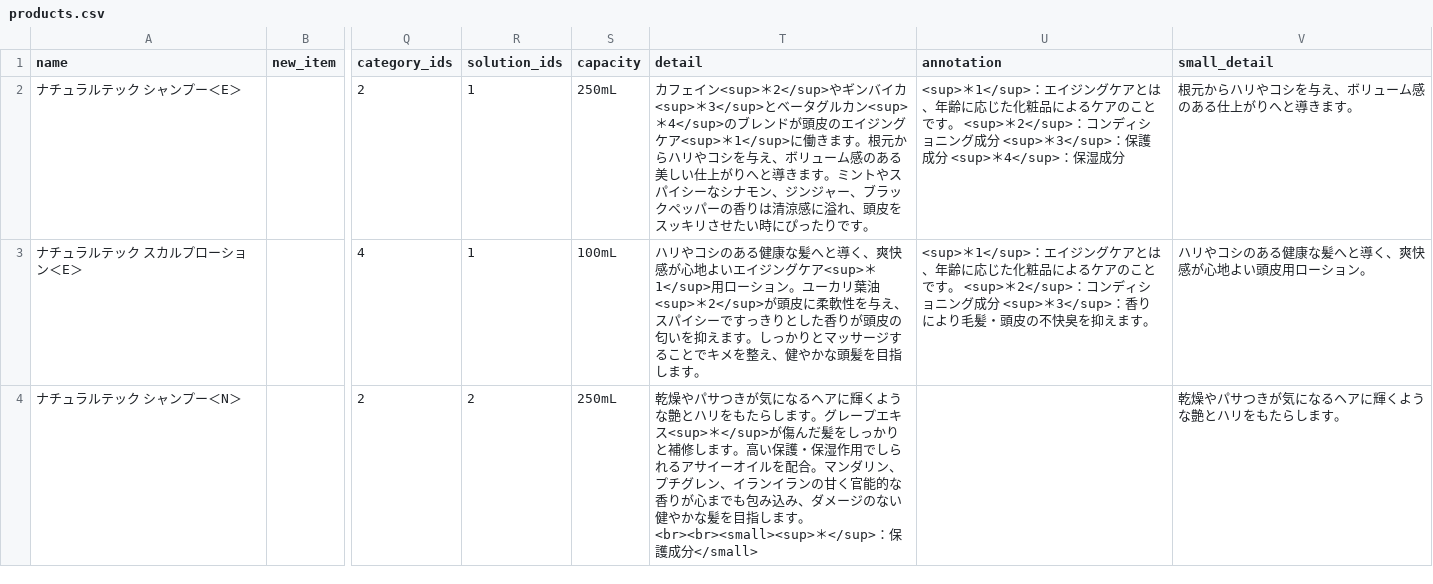
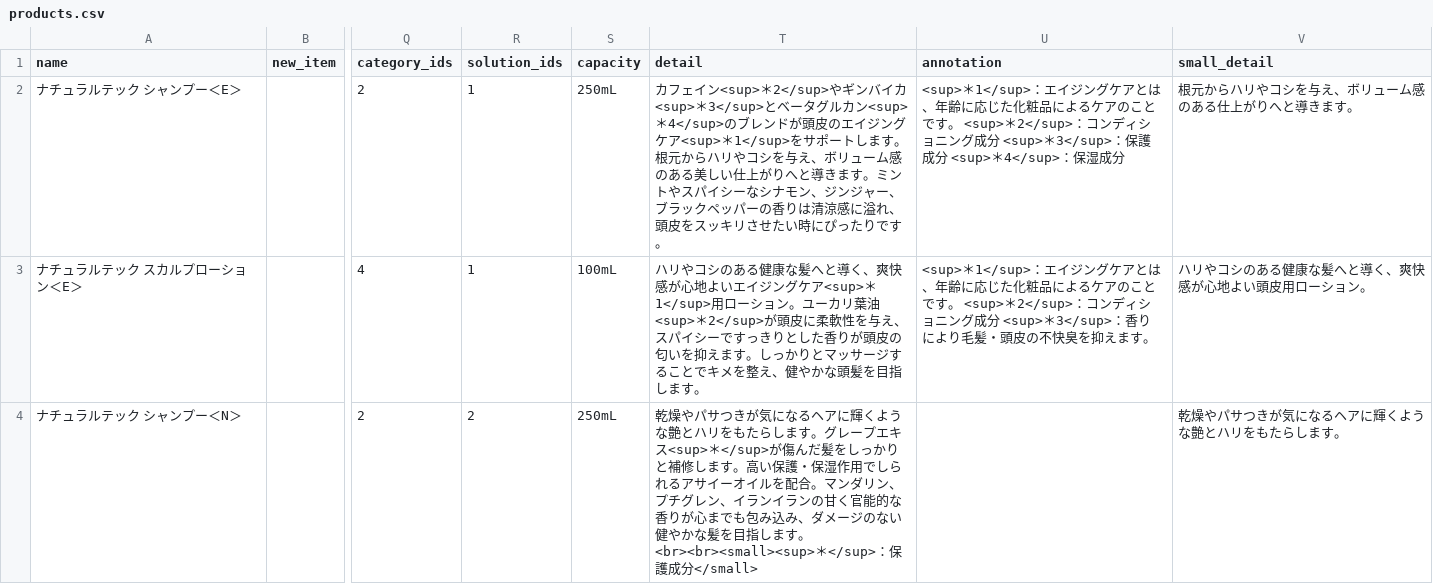
Before and after one commit to hironak/comfort-davines-1, a CSV file: presets/data/products.csv, drawn as a sheet; only a part is shown, gaps mark what is left out; the diff names each change by its address in the sheet, - before the commit and + after, or states it on an @@ line.

Commit message:
サポートします。

```diff
--- a/presets/data/products.csv
+++ b/presets/data/products.csv
-T2 (detail): …ア<sup>＊1</sup>に働きます。根…
+T2 (detail): …ア<sup>＊1</sup>をサポートします。根…
```
